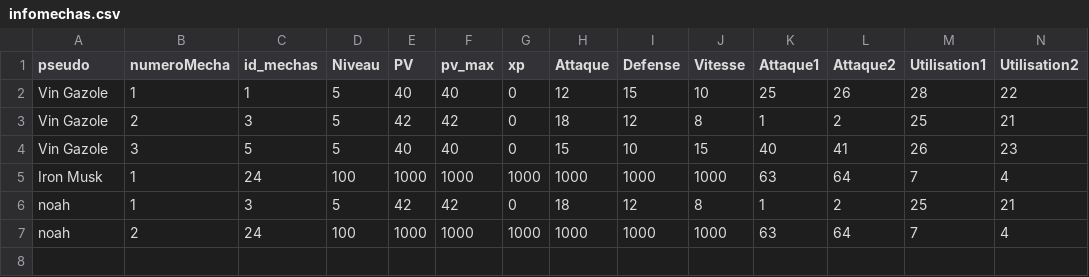
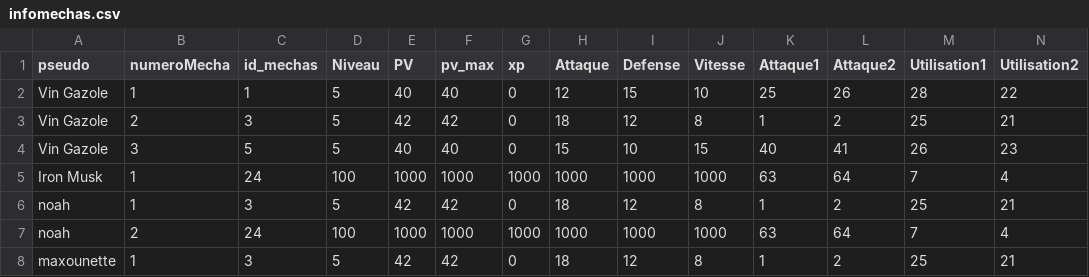
Before and after one commit to ThoomasKDS/Mechaquest, a CSV file: save/infomechas.csv, drawn as a sheet.

```diff
--- a/save/infomechas.csv
+++ b/save/infomechas.csv
@@ -7 +7,2 @@ noah,1,3,5,42,42,0,18,12,8,1,2,25,21
 noah,2,24,100,1000,1000,1000,1000,1000,1000,63,64,7,4
+maxounette,1,3,5,42,42,0,18,12,8,1,2,25,21
```
Also changed, not shown: save/inventaire.csv, 6 other files.
